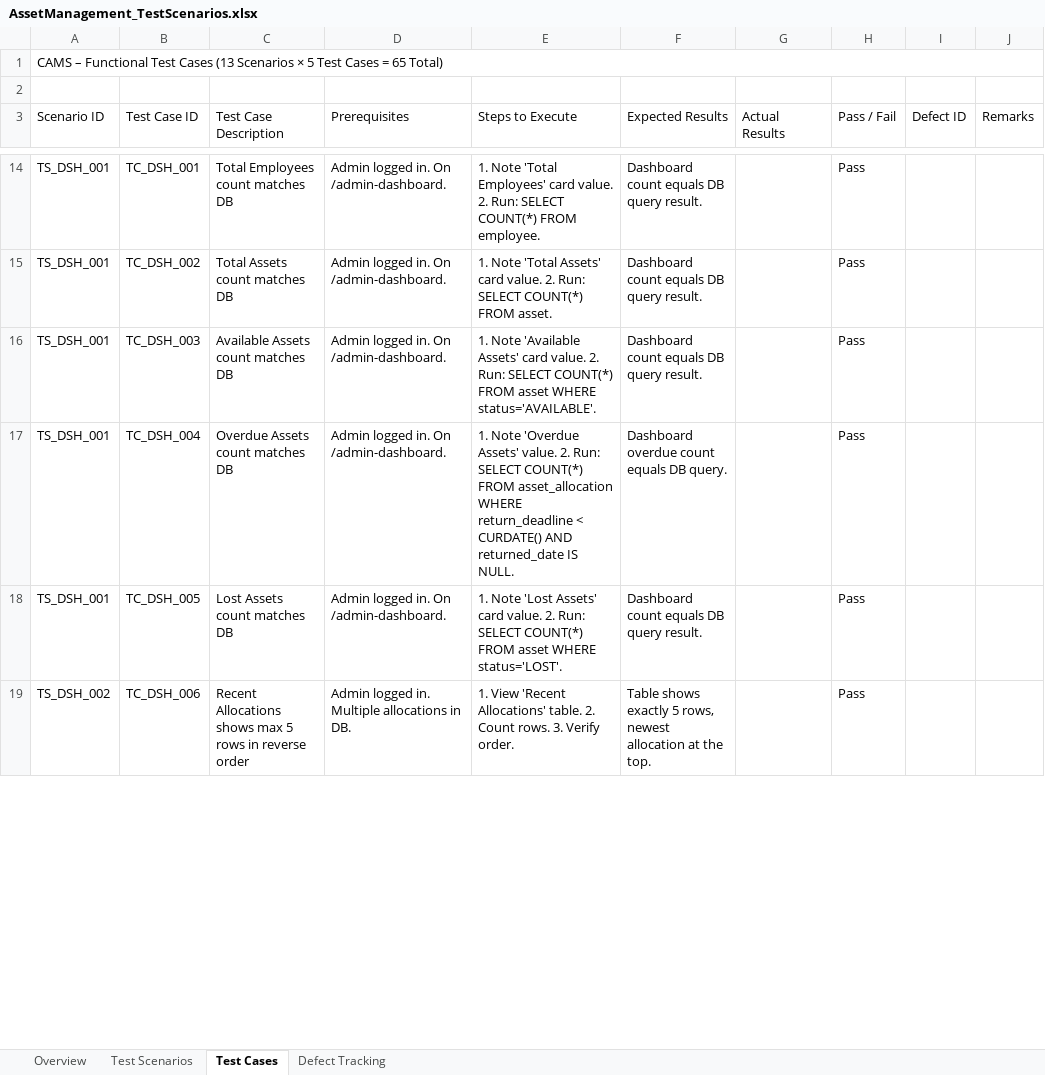
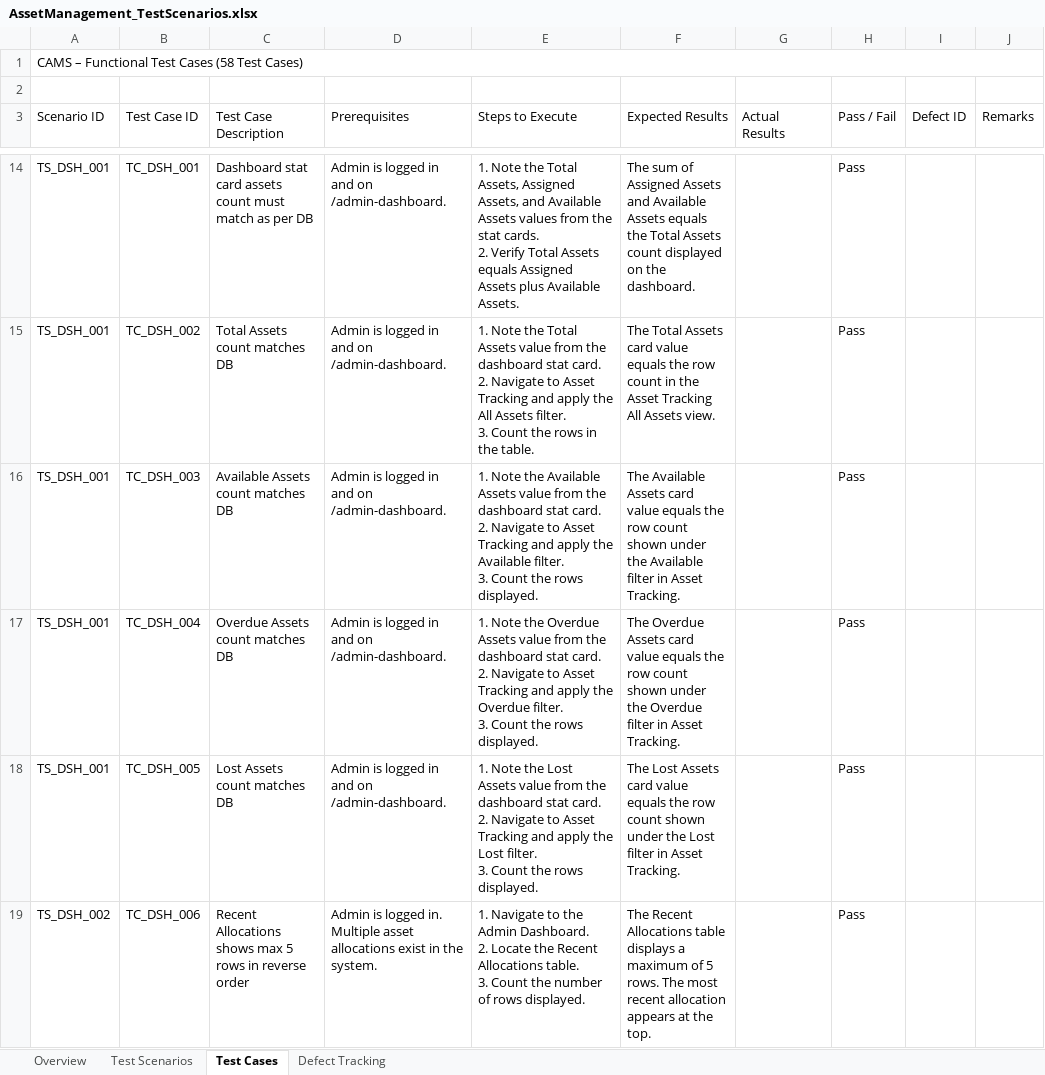
Before and after one commit to 2200032463/Automation, an Excel workbook: AssetManagement_TestScenarios.xlsx, sheet Test Cases, drawn as a sheet; only a part is shown, gaps mark what is left out; values as stored, in another font and other column widths than the file's, no cell formats; ↵ is a line break in a cell; the diff covers the shown part only; the diff names each change by its address in the sheet, - before the commit and + after, or states it on an @@ line.

```diff
--- a/AssetManagement_TestScenarios.xlsx (sheet Test Cases)
+++ b/AssetManagement_TestScenarios.xlsx (sheet Test Cases)
-A1 (Scenario ID): …Test Cases (13 Scenarios × 5 Test Cases = 65 Total)
+A1 (Scenario ID): …Test Cases (58 Test Cases)
-C14 (Test Case Description): Total Employees count matches DB
+C14 (Test Case Description): Dashboard stat card assets count must match as per DB
-D14:D18 (Prerequisites): Admin logged in. On /admin-dashboard.
+D14:D18 (Prerequisites): Admin is logged in and on /admin-dashboard.
-E14 (Steps to Execute): 1. Note 'Total Employees' card value. 2. Run: SELECT COUNT(*) FROM employee.
+E14 (Steps to Execute): 1. Note the Total Assets, Assigned Assets, and Available Assets values from the stat cards. ↵ 2. Verify Total Assets equals Assigned Assets plus Available Assets.
-F14 (Expected Results): Dashboard count equals DB query result.
+F14 (Expected Results): The sum of Assigned Assets and Available Assets equals the Total Assets count displayed on the dashboard.
-E15 (Steps to Execute): 1. Note 'Total Assets' card value. 2. Run: SELECT COUNT(*) FROM asset.
+E15 (Steps to Execute): 1. Note the Total Assets value from the dashboard stat card. ↵ 2. Navigate to Asset Tracking and apply the All Assets filter. ↵ 3. Count the rows in the table.
-F15 (Expected Results): Dashboard count equals DB query result.
+F15 (Expected Results): The Total Assets card value equals the row count in the Asset Tracking All Assets view.
-E16 (Steps to Execute): 1. Note 'Available Assets' card value. 2. Run: SELECT COUNT(*) FROM asset WHERE status='AVAILABLE'.
+E16 (Steps to Execute): 1. Note the Available Assets value from the dashboard stat card. ↵ 2. Navigate to Asset Tracking and apply the Available filter. ↵ 3. Count the rows displayed.
-F16 (Expected Results): Dashboard count equals DB query result.
+F16 (Expected Results): The Available Assets card value equals the row count shown under the Available filter in Asset Tracking.
-E17 (Steps to Execute): 1. Note 'Overdue Assets' value. 2. Run: SELECT COUNT(*) FROM asset_allocation WHERE return_deadline < CURDATE() AND returned_date IS NULL.
+E17 (Steps to Execute): 1. Note the Overdue Assets value from the dashboard stat card. ↵ 2. Navigate to Asset Tracking and apply the Overdue filter. ↵ 3. Count the rows displayed.
-F17 (Expected Results): Dashboard overdue count equals DB query.
+F17 (Expected Results): The Overdue Assets card value equals the row count shown under the Overdue filter in Asset Tracking.
-E18 (Steps to Execute): 1. Note 'Lost Assets' card value. 2. Run: SELECT COUNT(*) FROM asset WHERE status='LOST'.
+E18 (Steps to Execute): 1. Note the Lost Assets value from the dashboard stat card. ↵ 2. Navigate to Asset Tracking and apply the Lost filter. ↵ 3. Count the rows displayed.
-F18 (Expected Results): Dashboard count equals DB query result.
+F18 (Expected Results): The Lost Assets card value equals the row count shown under the Lost filter in Asset Tracking.
-D19 (Prerequisites): Admin logged in. Multiple allocations in DB.
+D19 (Prerequisites): Admin is logged in. Multiple asset allocations exist in the system.
-E19 (Steps to Execute): 1. View 'Recent Allocations' table. 2. Count rows. 3. Verify order.
+E19 (Steps to Execute): 1. Navigate to the Admin Dashboard. ↵ 2. Locate the Recent Allocations table. ↵ 3. Count the number of rows displayed.
-F19 (Expected Results): Table shows exactly 5 rows, newest allocation at the…
+F19 (Expected Results): The Recent Allocations table displays a maximum of 5 rows. The most recent allocation appears at the…
```
Also changed, not shown: 3 added rows, 10 removed rows and 155 edited cells elsewhere in this sheet, sheet Defect Tracking, sheet Test Scenarios, sheet Overview, cell formats, 6 other files.
